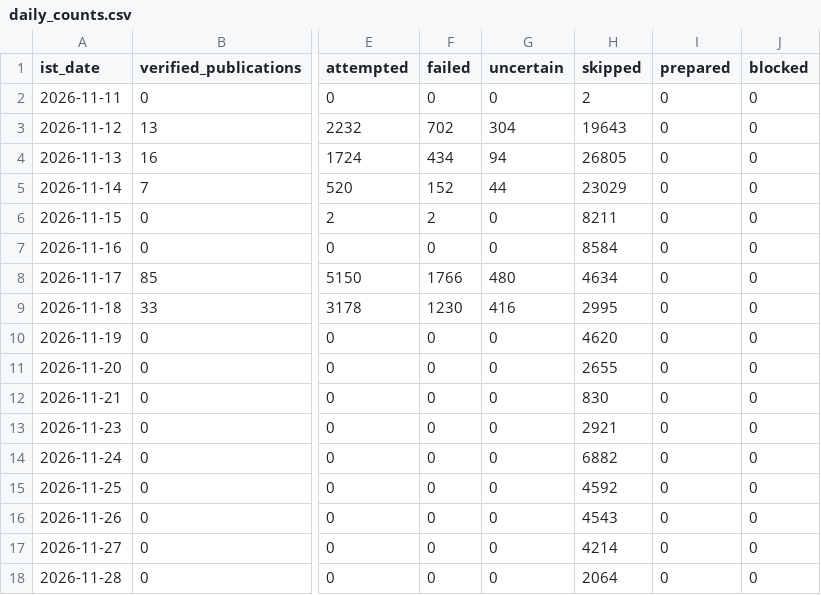
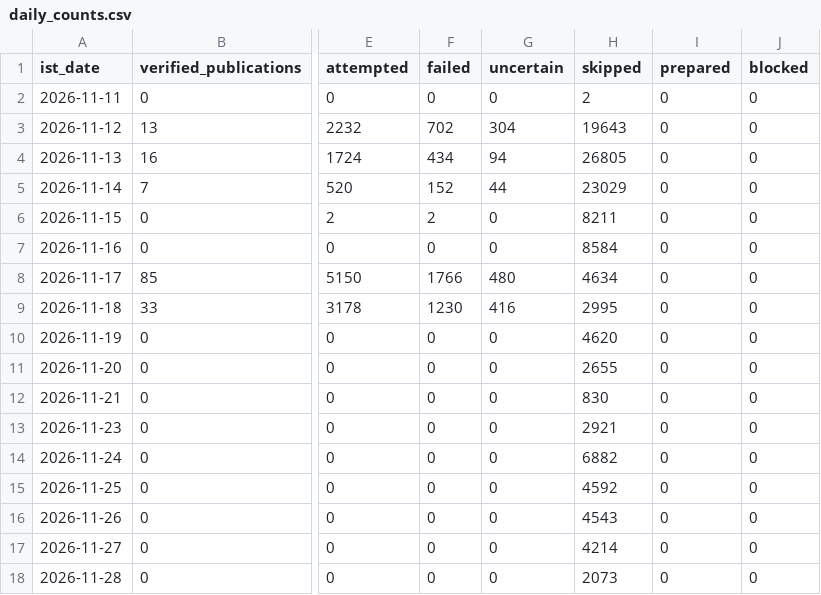
Before and after one commit to shkrelitechnologies-cloud/coco-run, a CSV file: daily_counts.csv, drawn as a sheet; only a part is shown, gaps mark what is left out; the diff names each change by its address in the sheet, - before the commit and + after, or states it on an @@ line.

```diff
--- a/daily_counts.csv
+++ b/daily_counts.csv
-H18 (skipped): 2064
+H18 (skipped): 2073
```
Also changed, not shown: summary.csv.
